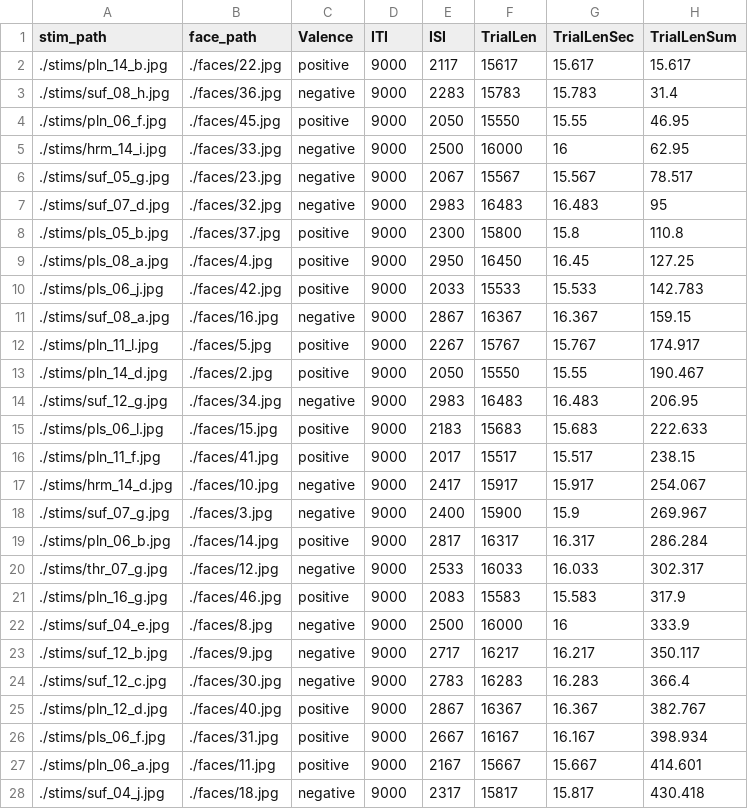
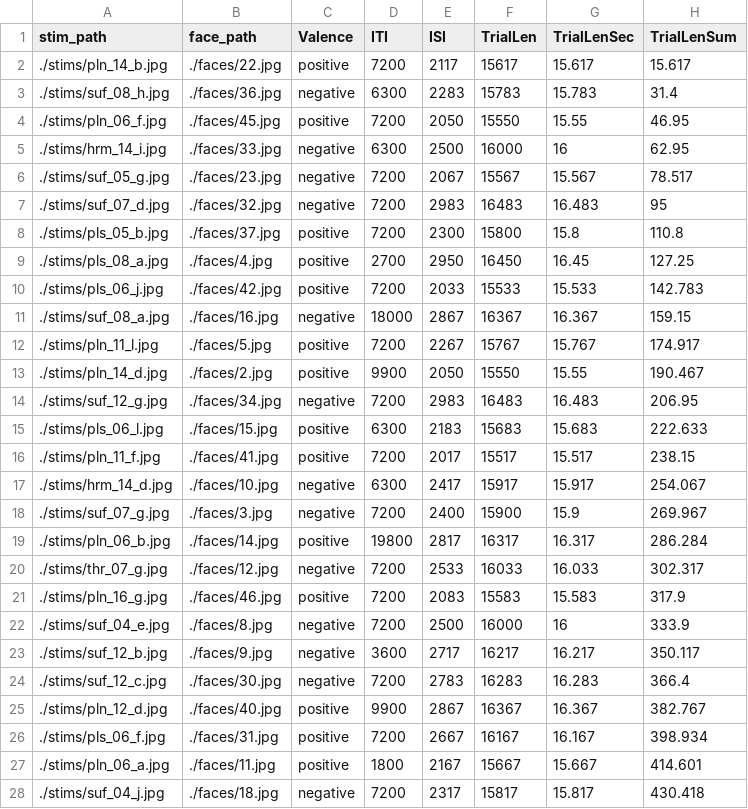
Before and after one commit to uwmadison-chm/psychopy-emoreg, a CSV file: trials.csv, drawn as a sheet; only a part is shown; the diff covers the shown part only.

Commit message:
Jitter ITIs

```diff
--- a/trials.csv
+++ b/trials.csv
@@ -1,28 +1,28 @@
 stim_path,face_path,Valence,ITI,ISI,TrialLen,TrialLenSec,TrialLenSum
-./stims/pln_14_b.jpg,./faces/22.jpg,positive,9000,2117,15617,15.617,15.617
-./stims/suf_08_h.jpg,./faces/36.jpg,negative,9000,2283,15783,15.783,31.4
-./stims/pln_06_f.jpg,./faces/45.jpg,positive,9000,2050,15550,15.55,46.95
-./stims/hrm_14_i.jpg,./faces/33.jpg,negative,9000,2500,16000,16,62.95
-./stims/suf_05_g.jpg,./faces/23.jpg,negative,9000,2067,15567,15.567,78.517
-./stims/suf_07_d.jpg,./faces/32.jpg,negative,9000,2983,16483,16.483,95
-./stims/pls_05_b.jpg,./faces/37.jpg,positive,9000,2300,15800,15.8,110.8
-./stims/pls_08_a.jpg,./faces/4.jpg,positive,9000,2950,16450,16.45,127.25
-./stims/pls_06_j.jpg,./faces/42.jpg,positive,9000,2033,15533,15.533,142.783
-./stims/suf_08_a.jpg,./faces/16.jpg,negative,9000,2867,16367,16.367,159.15
-./stims/pln_11_l.jpg,./faces/5.jpg,positive,9000,2267,15767,15.767,174.917
-./stims/pln_14_d.jpg,./faces/2.jpg,positive,9000,2050,15550,15.55,190.467
-./stims/suf_12_g.jpg,./faces/34.jpg,negative,9000,2983,16483,16.483,206.95
-./stims/pls_06_l.jpg,./faces/15.jpg,positive,9000,2183,15683,15.683,222.633
-./stims/pln_11_f.jpg,./faces/41.jpg,positive,9000,2017,15517,15.517,238.15
-./stims/hrm_14_d.jpg,./faces/10.jpg,negative,9000,2417,15917,15.917,254.067
-./stims/suf_07_g.jpg,./faces/3.jpg,negative,9000,2400,15900,15.9,269.967
-./stims/pln_06_b.jpg,./faces/14.jpg,positive,9000,2817,16317,16.317,286.284
-./stims/thr_07_g.jpg,./faces/12.jpg,negative,9000,2533,16033,16.033,302.317
-./stims/pln_16_g.jpg,./faces/46.jpg,positive,9000,2083,15583,15.583,317.9
-./stims/suf_04_e.jpg,./faces/8.jpg,negative,9000,2500,16000,16,333.9
-./stims/suf_12_b.jpg,./faces/9.jpg,negative,9000,2717,16217,16.217,350.117
-./stims/suf_12_c.jpg,./faces/30.jpg,negative,9000,2783,16283,16.283,366.4
-./stims/pln_12_d.jpg,./faces/40.jpg,positive,9000,2867,16367,16.367,382.767
-./stims/pls_06_f.jpg,./faces/31.jpg,positive,9000,2667,16167,16.167,398.934
-./stims/pln_06_a.jpg,./faces/11.jpg,positive,9000,2167,15667,15.667,414.601
-./stims/suf_04_j.jpg,./faces/18.jpg,negative,9000,2317,15817,15.817,430.418
+./stims/pln_14_b.jpg,./faces/22.jpg,positive,7200,2117,15617,15.617,15.617
+./stims/suf_08_h.jpg,./faces/36.jpg,negative,6300,2283,15783,15.783,31.4
+./stims/pln_06_f.jpg,./faces/45.jpg,positive,7200,2050,15550,15.55,46.95
+./stims/hrm_14_i.jpg,./faces/33.jpg,negative,6300,2500,16000,16,62.95
+./stims/suf_05_g.jpg,./faces/23.jpg,negative,7200,2067,15567,15.567,78.517
+./stims/suf_07_d.jpg,./faces/32.jpg,negative,7200,2983,16483,16.483,95
+./stims/pls_05_b.jpg,./faces/37.jpg,positive,7200,2300,15800,15.8,110.8
+./stims/pls_08_a.jpg,./faces/4.jpg,positive,2700,2950,16450,16.45,127.25
+./stims/pls_06_j.jpg,./faces/42.jpg,positive,7200,2033,15533,15.533,142.783
+./stims/suf_08_a.jpg,./faces/16.jpg,negative,18000,2867,16367,16.367,159.15
+./stims/pln_11_l.jpg,./faces/5.jpg,positive,7200,2267,15767,15.767,174.917
+./stims/pln_14_d.jpg,./faces/2.jpg,positive,9900,2050,15550,15.55,190.467
+./stims/suf_12_g.jpg,./faces/34.jpg,negative,7200,2983,16483,16.483,206.95
+./stims/pls_06_l.jpg,./faces/15.jpg,positive,6300,2183,15683,15.683,222.633
+./stims/pln_11_f.jpg,./faces/41.jpg,positive,7200,2017,15517,15.517,238.15
+./stims/hrm_14_d.jpg,./faces/10.jpg,negative,6300,2417,15917,15.917,254.067
+./stims/suf_07_g.jpg,./faces/3.jpg,negative,7200,2400,15900,15.9,269.967
+./stims/pln_06_b.jpg,./faces/14.jpg,positive,19800,2817,16317,16.317,286.284
+./stims/thr_07_g.jpg,./faces/12.jpg,negative,7200,2533,16033,16.033,302.317
+./stims/pln_16_g.jpg,./faces/46.jpg,positive,7200,2083,15583,15.583,317.9
+./stims/suf_04_e.jpg,./faces/8.jpg,negative,7200,2500,16000,16,333.9
+./stims/suf_12_b.jpg,./faces/9.jpg,negative,3600,2717,16217,16.217,350.117
+./stims/suf_12_c.jpg,./faces/30.jpg,negative,7200,2783,16283,16.283,366.4
+./stims/pln_12_d.jpg,./faces/40.jpg,positive,9900,2867,16367,16.367,382.767
+./stims/pls_06_f.jpg,./faces/31.jpg,positive,7200,2667,16167,16.167,398.934
+./stims/pln_06_a.jpg,./faces/11.jpg,positive,1800,2167,15667,15.667,414.601
+./stims/suf_04_j.jpg,./faces/18.jpg,negative,7200,2317,15817,15.817,430.418
```
Also changed, not shown: 59 edited cells elsewhere in this file.
